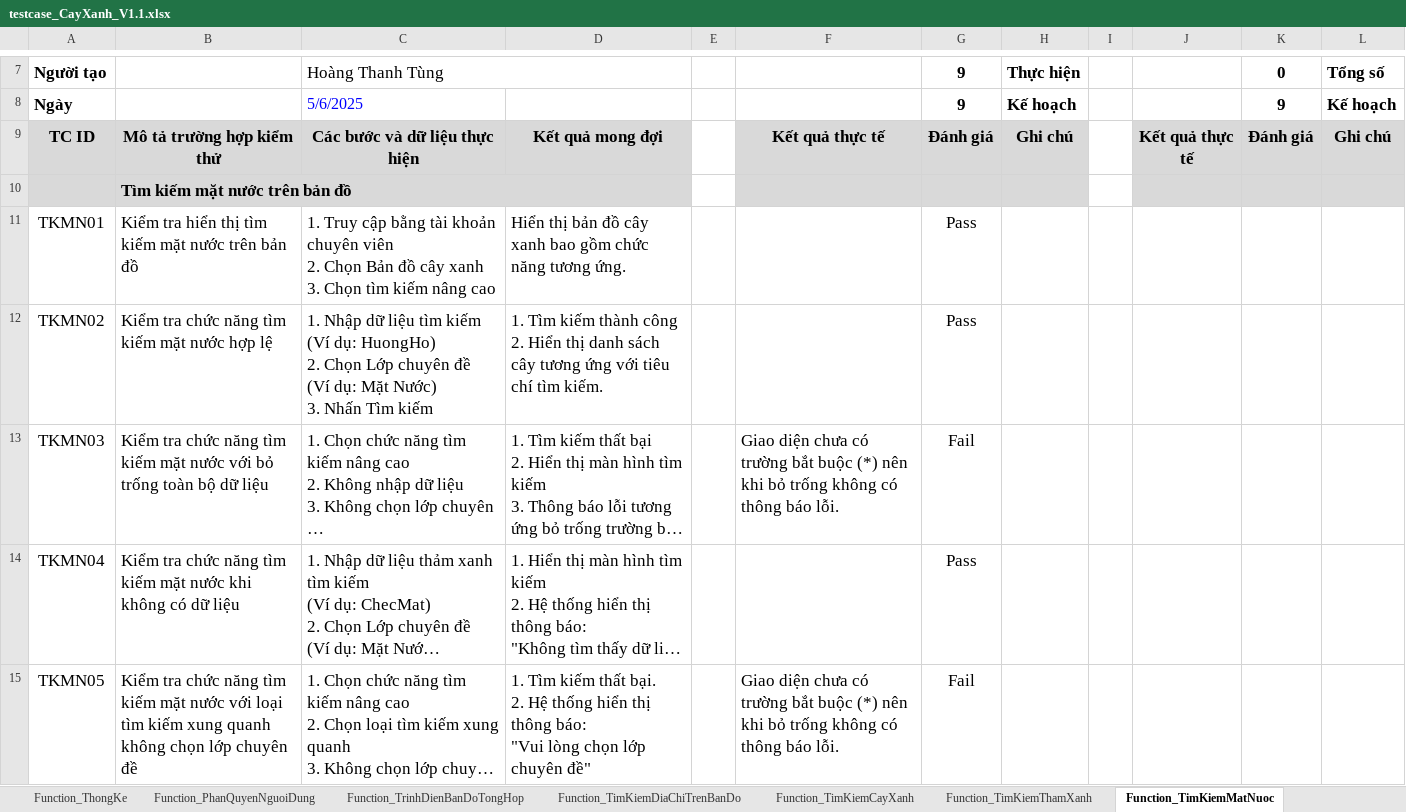
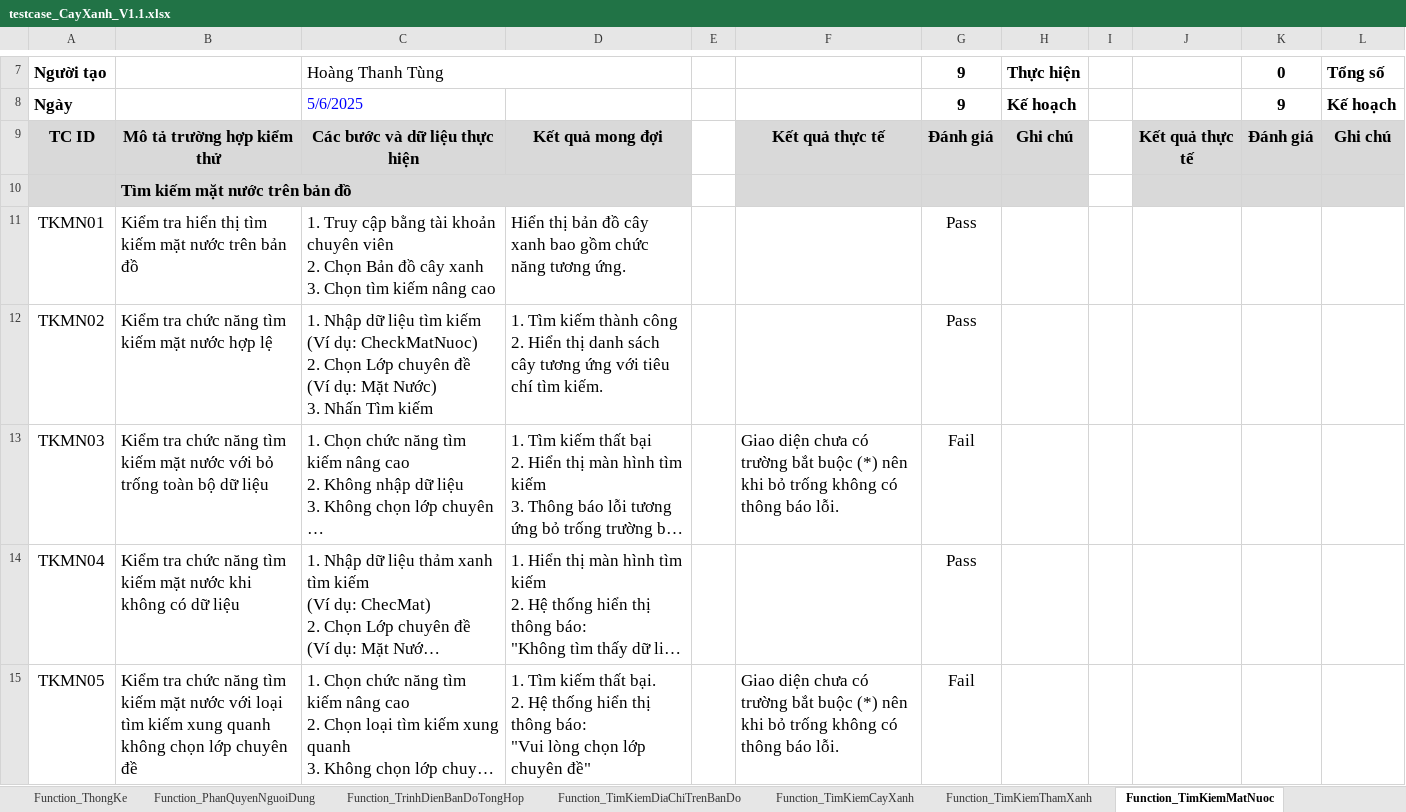
Before and after one commit to usertungsieunhan0312/ProjectCayXanh, an Excel workbook: Dự án cây xanh/testcase_CayXanh_V1.1.xlsx, sheet Function_TimKiemMatNuoc, drawn as a sheet; only a part is shown, gaps mark what is left out; long unchanged cells end in …; values as stored, in another font and other column widths than the file's, no borders; charts and pictures and conditional formats not drawn; ↵ is a line break in a cell; the diff covers the shown part only; the diff names each change by its address in the sheet, - before the commit and + after, or states it on an @@ line.

Commit message:
update ngày 12/5/2025

```diff
--- a/Dự án cây xanh/testcase_CayXanh_V1.1.xlsx (sheet Function_TimKiemMatNuoc)
+++ b/Dự án cây xanh/testcase_CayXanh_V1.1.xlsx (sheet Function_TimKiemMatNuoc)
-C12: …(Ví dụ: HuongHo) ↵ 2. Chọn…
+C12: …(Ví dụ: CheckMatNuoc) ↵ 2. Chọn…
```
Also changed, not shown: 1 edited cell elsewhere in this sheet, sheet Function_PhanQuyenNguoiDung.
